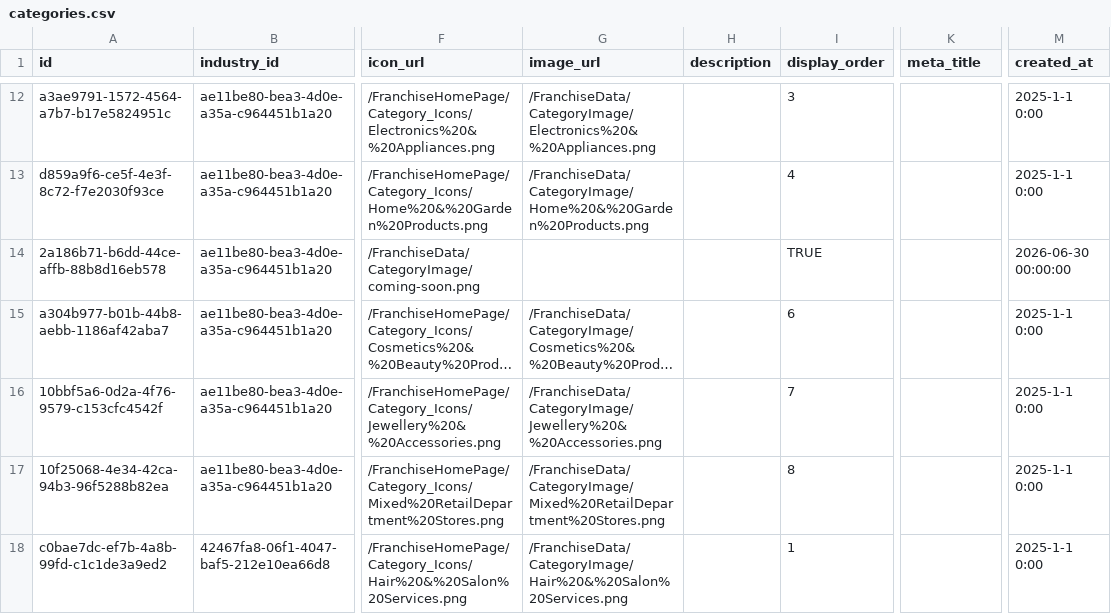
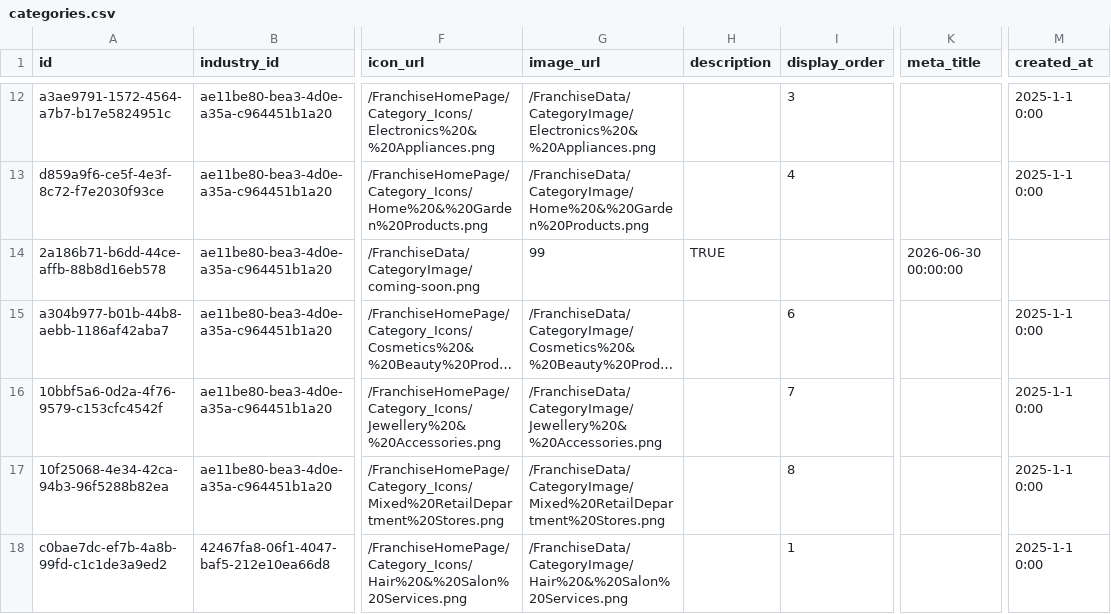
Before and after one commit to ShivcharanJalendra1908/Camunda-Workers, a CSV file: data/postgres/v2-data/categories.csv, drawn as a sheet; only a part is shown, gaps mark what is left out; long unchanged cells end in …; the diff names each change by its address in the sheet, - before the commit and + after, or states it on an @@ line.

```diff
--- a/data/postgres/v2-data/categories.csv
+++ b/data/postgres/v2-data/categories.csv
-G14 (image_url): (empty)
+G14 (image_url): 99
-H14 (description): (empty)
+H14 (description): TRUE
-I14 (display_order): TRUE
+I14 (display_order): (empty)
-K14 (meta_title): (empty)
+K14 (meta_title): 2026-06-30 00:00:00
-M14 (created_at): 2026-06-30 00:00:00
+M14 (created_at): (empty)
```
Also changed, not shown: data/postgres/v2-data/associations.csv, data/postgres/v2-data/industry_market_insights.csv, 2 other files.
